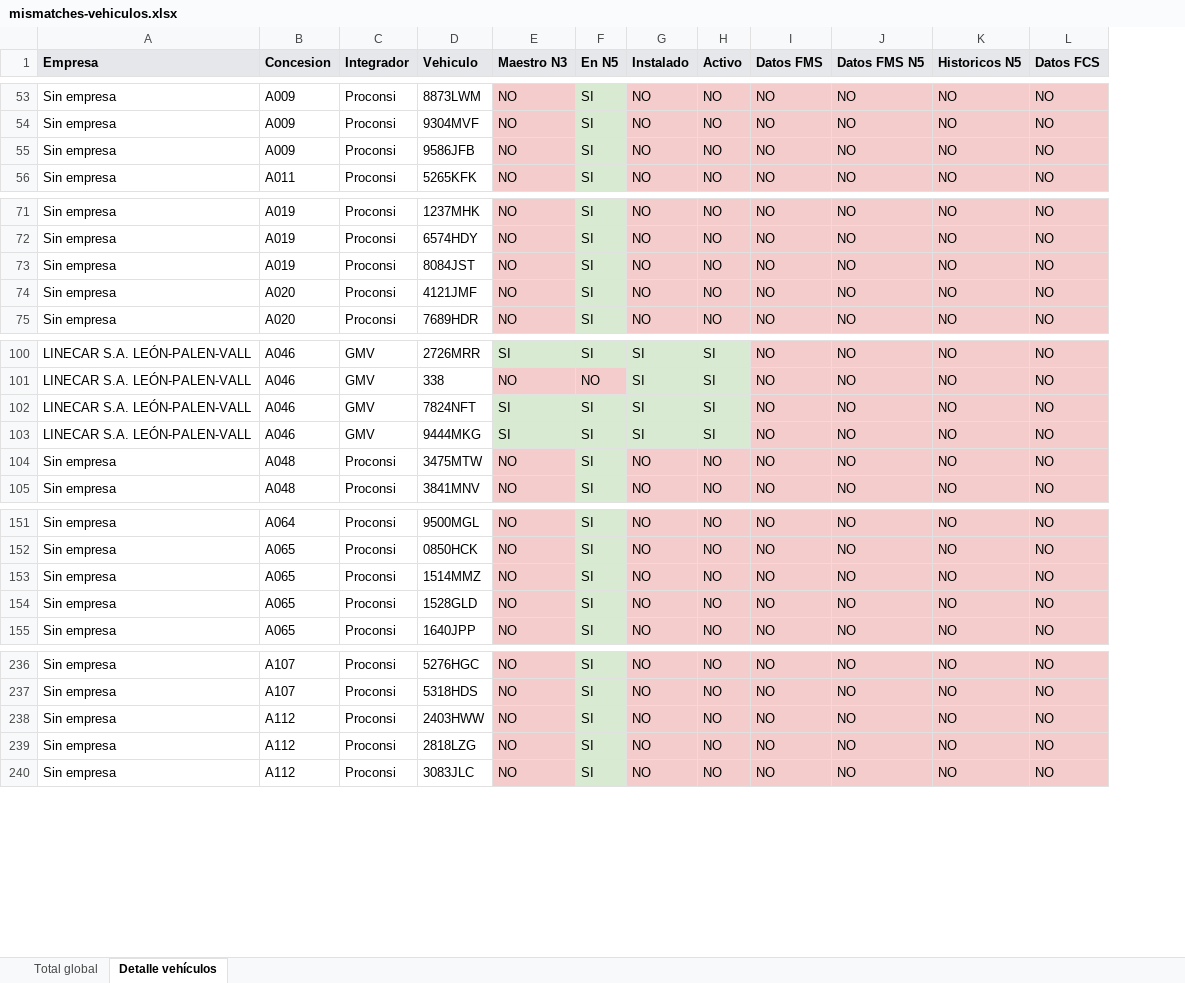
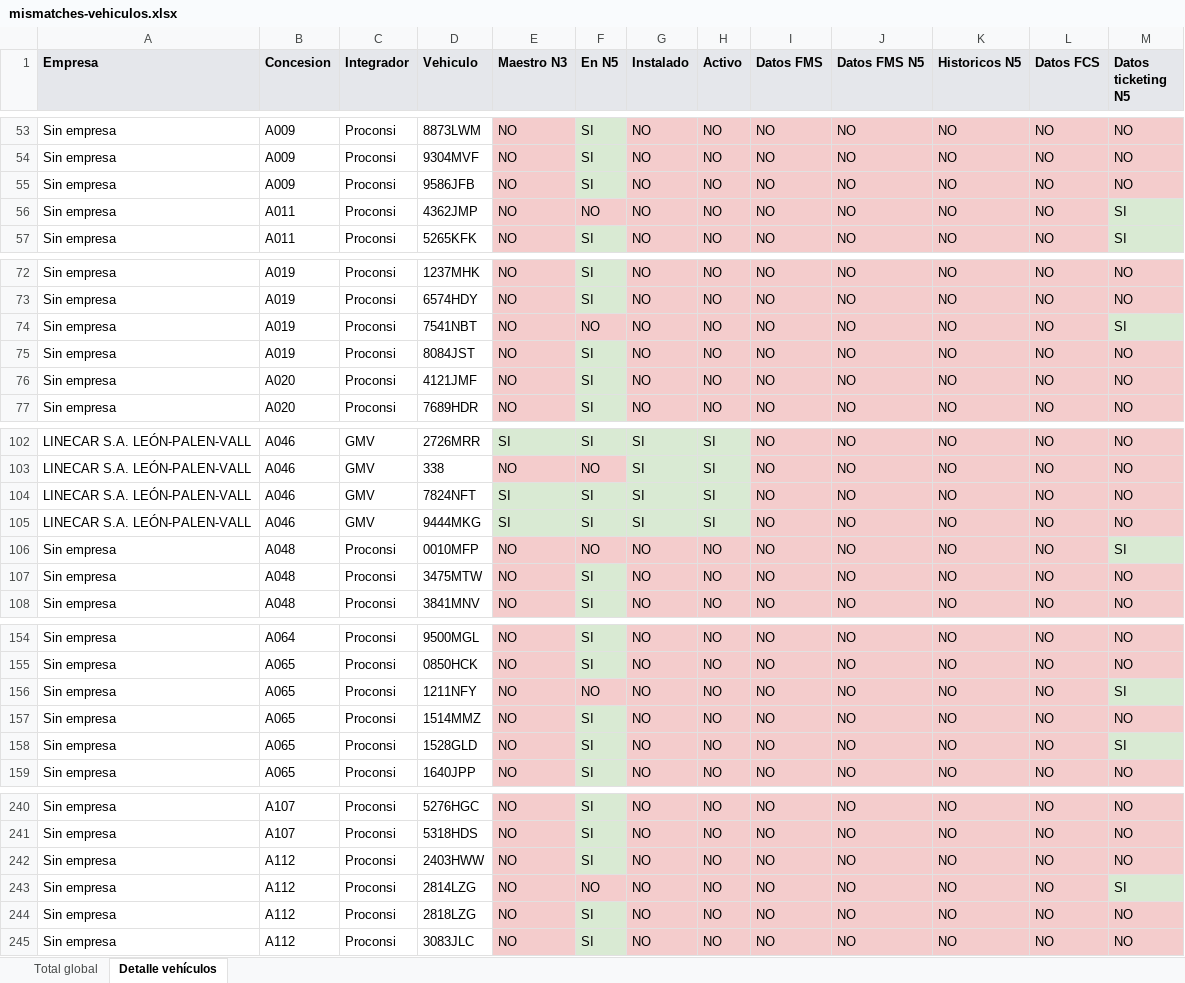
Before and after one commit to caumgmv/dashboard-jcyl, an Excel workbook: assets/mismatches-vehiculos.xlsx, sheet Detalle vehículos, drawn as a sheet; only a part is shown, gaps mark what is left out; values as stored, in another font and other column widths than the file's, no borders; the diff covers the shown part only; the diff names each change by its address in the sheet, - before the commit and + after, or states it on an @@ line.

```diff
--- a/assets/mismatches-vehiculos.xlsx (sheet Detalle vehículos)
+++ b/assets/mismatches-vehiculos.xlsx (sheet Detalle vehículos)
+column M (Datos ticketing N5), rows 53-55: all NO; row 57: SI; rows 72-73: NO | NO; rows 75-77: all NO; rows 102-105: all NO; rows 107-108: NO | NO; rows 154-155: NO | NO; rows 157-159: NO | SI | NO; rows 240-242: all NO; rows 244-245: NO | NO
+row 56: Sin empresa | A011 | Proconsi | 4362JMP | NO | NO | NO | NO | NO | NO | NO | NO | SI
+row 74: Sin empresa | A019 | Proconsi | 7541NBT | NO | NO | NO | NO | NO | NO | NO | NO | SI
+row 106: Sin empresa | A048 | Proconsi | 0010MFP | NO | NO | NO | NO | NO | NO | NO | NO | SI
+row 156: Sin empresa | A065 | Proconsi | 1211NFY | NO | NO | NO | NO | NO | NO | NO | NO | SI
+row 243: Sin empresa | A112 | Proconsi | 2814LZG | NO | NO | NO | NO | NO | NO | NO | NO | SI
```
Also changed, not shown: 2 added rows, 5 edited cells and cell formats elsewhere in this sheet, sheet Total global, 29 other files.
